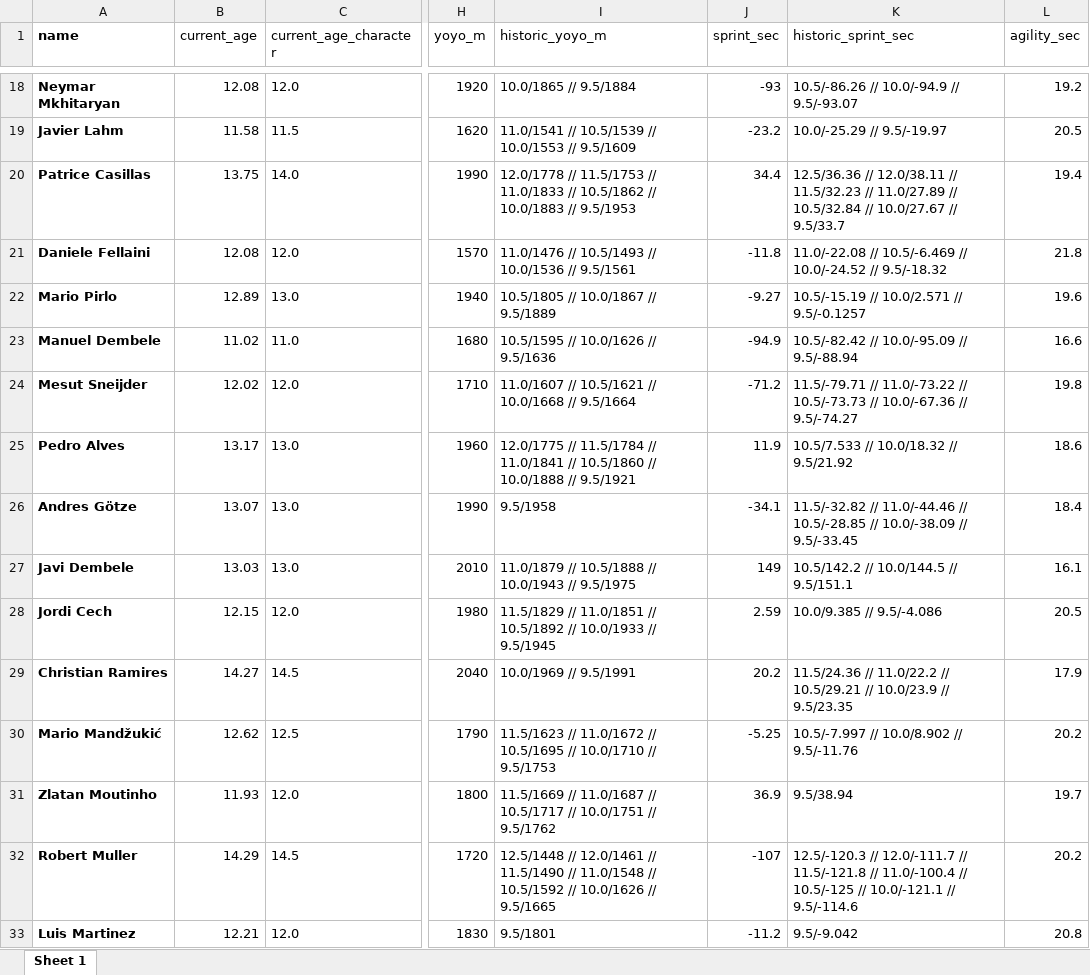
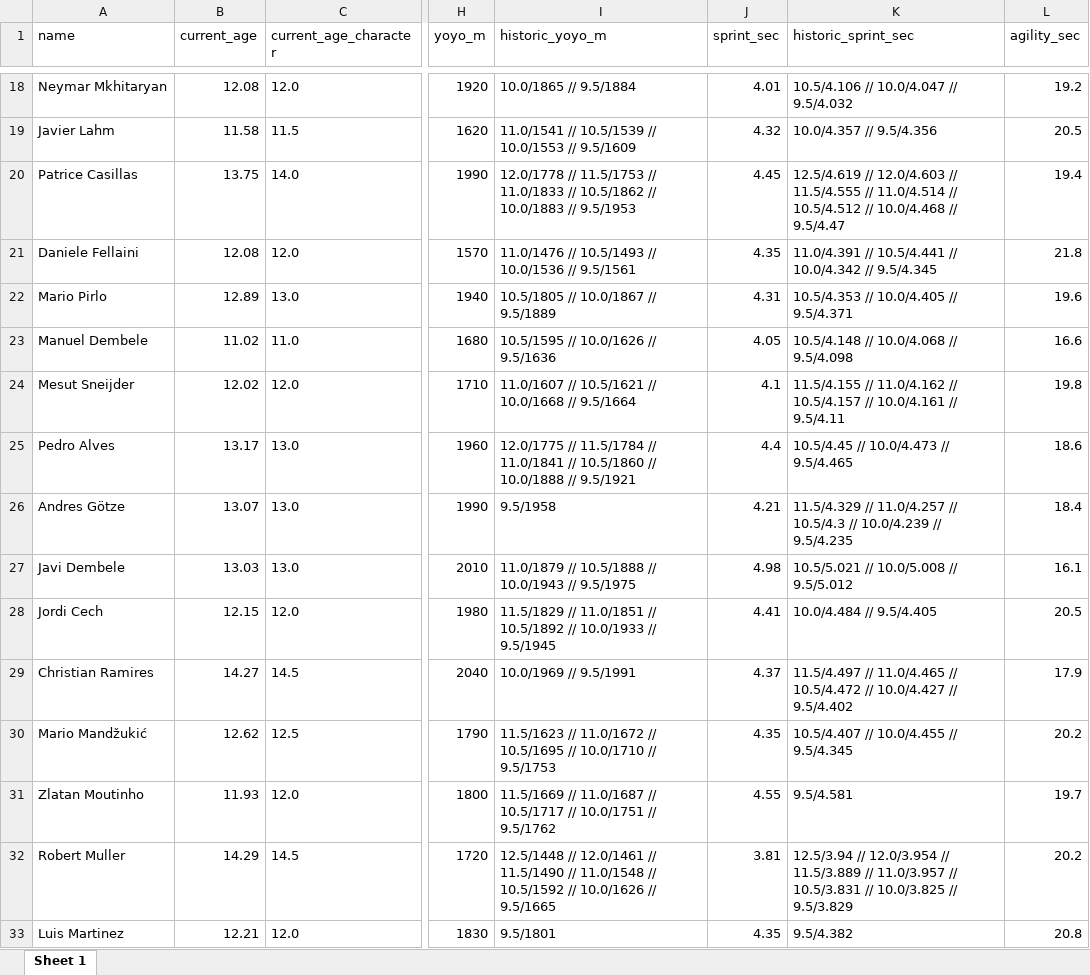
Before and after one commit to jojacobsen/talentsoftomorrow, an Excel workbook: R_scripts/bio_age/2016-09-27_simulated_data.xlsx, sheet Sheet 1, drawn as a sheet; only a part is shown, gaps mark what is left out; values as stored, in another font and other column widths than the file's, no borders; the diff covers the shown part only; the diff names each change by its address in the sheet, - before the commit and + after, or states it on an @@ line.

Commit message:
update sprint

```diff
--- a/R_scripts/bio_age/2016-09-27_simulated_data.xlsx (sheet Sheet 1)
+++ b/R_scripts/bio_age/2016-09-27_simulated_data.xlsx (sheet Sheet 1)
-A1:A33 bold: on
+A1:A33 bold: off
-J18 (sprint_sec): -93
+J18 (sprint_sec): 4.01
-K18 (historic_sprint_sec): 10.5/-86.26 // 10.0/-94.9 // 9.5/-93.07
+K18 (historic_sprint_sec): 10.5/4.106 // 10.0/4.047 // 9.5/4.032
-J19 (sprint_sec): -23.2
+J19 (sprint_sec): 4.32
-K19 (historic_sprint_sec): 10.0/-25.29 // 9.5/-19.97
+K19 (historic_sprint_sec): 10.0/4.357 // 9.5/4.356
-J20 (sprint_sec): 34.4
+J20 (sprint_sec): 4.45
-K20 (historic_sprint_sec): 12.5/36.36 // 12.0/38.11 // 11.5/32.23 // 11.0/27.89 // 10.5/32.84 // 10.0/27.67 // 9.5/33.7
+K20 (historic_sprint_sec): 12.5/4.619 // 12.0/4.603 // 11.5/4.555 // 11.0/4.514 // 10.5/4.512 // 10.0/4.468 // 9.5/4.47
-J21 (sprint_sec): -11.8
+J21 (sprint_sec): 4.35
-K21 (historic_sprint_sec): 11.0/-22.08 // 10.5/-6.469 // 10.0/-24.52 // 9.5/-18.32
+K21 (historic_sprint_sec): 11.0/4.391 // 10.5/4.441 // 10.0/4.342 // 9.5/4.345
-J22 (sprint_sec): -9.27
+J22 (sprint_sec): 4.31
-K22 (historic_sprint_sec): 10.5/-15.19 // 10.0/2.571 // 9.5/-0.1257
+K22 (historic_sprint_sec): 10.5/4.353 // 10.0/4.405 // 9.5/4.371
-J23 (sprint_sec): -94.9
+J23 (sprint_sec): 4.05
-K23 (historic_sprint_sec): 10.5/-82.42 // 10.0/-95.09 // 9.5/-88.94
+K23 (historic_sprint_sec): 10.5/4.148 // 10.0/4.068 // 9.5/4.098
-J24 (sprint_sec): -71.2
+J24 (sprint_sec): 4.1
-K24 (historic_sprint_sec): 11.5/-79.71 // 11.0/-73.22 // 10.5/-73.73 // 10.0/-67.36 // 9.5/-74.27
+K24 (historic_sprint_sec): 11.5/4.155 // 11.0/4.162 // 10.5/4.157 // 10.0/4.161 // 9.5/4.11
-J25 (sprint_sec): 11.9
+J25 (sprint_sec): 4.4
-K25 (historic_sprint_sec): 10.5/7.533 // 10.0/18.32 // 9.5/21.92
+K25 (historic_sprint_sec): 10.5/4.45 // 10.0/4.473 // 9.5/4.465
-J26 (sprint_sec): -34.1
+J26 (sprint_sec): 4.21
-K26 (historic_sprint_sec): 11.5/-32.82 // 11.0/-44.46 // 10.5/-28.85 // 10.0/-38.09 // 9.5/-33.45
+K26 (historic_sprint_sec): 11.5/4.329 // 11.0/4.257 // 10.5/4.3 // 10.0/4.239 // 9.5/4.235
-J27 (sprint_sec): 149
+J27 (sprint_sec): 4.98
-K27 (historic_sprint_sec): 10.5/142.2 // 10.0/144.5 // 9.5/151.1
+K27 (historic_sprint_sec): 10.5/5.021 // 10.0/5.008 // 9.5/5.012
-J28 (sprint_sec): 2.59
+J28 (sprint_sec): 4.41
-K28 (historic_sprint_sec): 10.0/9.385 // 9.5/-4.086
+K28 (historic_sprint_sec): 10.0/4.484 // 9.5/4.405
-J29 (sprint_sec): 20.2
+J29 (sprint_sec): 4.37
-K29 (historic_sprint_sec): 11.5/24.36 // 11.0/22.2 // 10.5/29.21 // 10.0/23.9 // 9.5/23.35
+K29 (historic_sprint_sec): 11.5/4.497 // 11.0/4.465 // 10.5/4.472 // 10.0/4.427 // 9.5/4.402
-J30 (sprint_sec): -5.25
+J30 (sprint_sec): 4.35
-K30 (historic_sprint_sec): 10.5/-7.997 // 10.0/8.902 // 9.5/-11.76
+K30 (historic_sprint_sec): 10.5/4.407 // 10.0/4.455 // 9.5/4.345
-J31 (sprint_sec): 36.9
+J31 (sprint_sec): 4.55
-K31 (historic_sprint_sec): 9.5/38.94
+K31 (historic_sprint_sec): 9.5/4.581
-J32 (sprint_sec): -107
+J32 (sprint_sec): 3.81
-K32 (historic_sprint_sec): 12.5/-120.3 // 12.0/-111.7 // 11.5/-121.8 // 11.0/-100.4 // 10.5/-125 // 10.0/-121.1 // 9.5/-114.6
+K32 (historic_sprint_sec): 12.5/3.94 // 12.0/3.954 // 11.5/3.889 // 11.0/3.957 // 10.5/3.831 // 10.0/3.825 // 9.5/3.829
-J33 (sprint_sec): -11.2
+J33 (sprint_sec): 4.35
-K33 (historic_sprint_sec): 9.5/-9.042
+K33 (historic_sprint_sec): 9.5/4.382
```
Also changed, not shown: 653 edited cells and cell formats elsewhere in this sheet, 1 other file.
